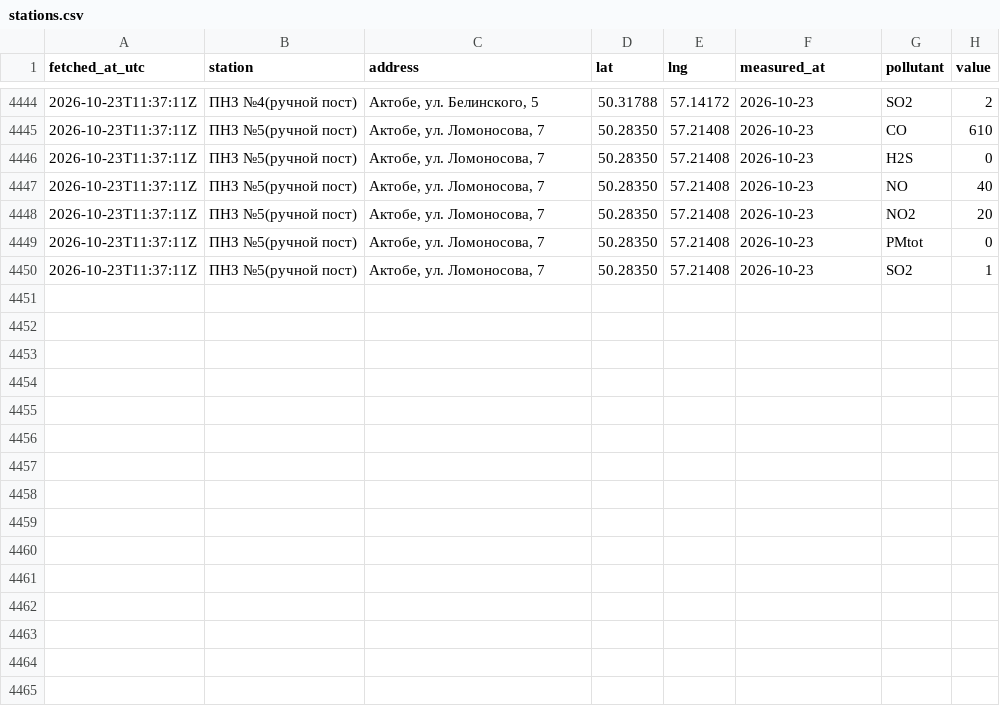
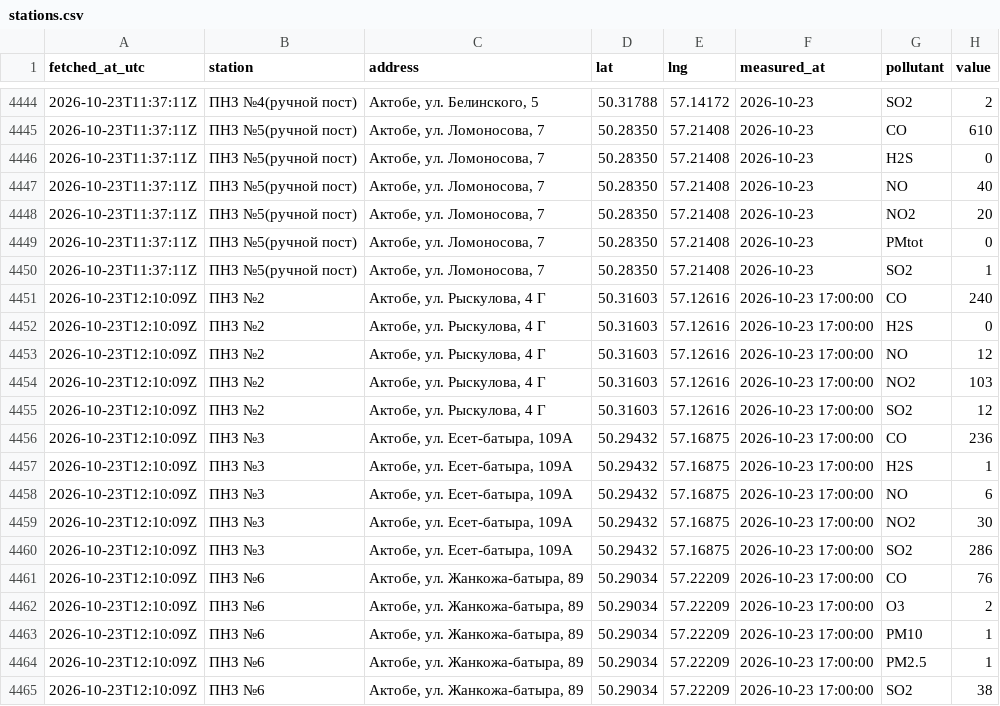
Before and after one commit to SanDav2011/atyrau-air, a CSV file: data/aktobe/stations.csv, drawn as a sheet; only a part is shown, gaps mark what is left out.

```diff
--- a/data/aktobe/stations.csv
+++ b/data/aktobe/stations.csv
@@ -4450 +4450,16 @@
 2026-10-23T11:37:11Z,ПНЗ №5(ручной пост),"Актобе, ул. Ломоносова, 7",50.28350,57.21408,2026-10-23,SO2,1
+2026-10-23T12:10:09Z,ПНЗ №2,"Актобе, ул. Рыскулова, 4 Г",50.31603,57.12616,2026-10-23 17:00:00,CO,240
+2026-10-23T12:10:09Z,ПНЗ №2,"Актобе, ул. Рыскулова, 4 Г",50.31603,57.12616,2026-10-23 17:00:00,H2S,0
+2026-10-23T12:10:09Z,ПНЗ №2,"Актобе, ул. Рыскулова, 4 Г",50.31603,57.12616,2026-10-23 17:00:00,NO,12
+2026-10-23T12:10:09Z,ПНЗ №2,"Актобе, ул. Рыскулова, 4 Г",50.31603,57.12616,2026-10-23 17:00:00,NO2,103
+2026-10-23T12:10:09Z,ПНЗ №2,"Актобе, ул. Рыскулова, 4 Г",50.31603,57.12616,2026-10-23 17:00:00,SO2,12
+2026-10-23T12:10:09Z,ПНЗ №3,"Актобе, ул. Есет-батыра, 109А",50.29432,57.16875,2026-10-23 17:00:00,CO,236
+2026-10-23T12:10:09Z,ПНЗ №3,"Актобе, ул. Есет-батыра, 109А",50.29432,57.16875,2026-10-23 17:00:00,H2S,1
+2026-10-23T12:10:09Z,ПНЗ №3,"Актобе, ул. Есет-батыра, 109А",50.29432,57.16875,2026-10-23 17:00:00,NO,6
+2026-10-23T12:10:09Z,ПНЗ №3,"Актобе, ул. Есет-батыра, 109А",50.29432,57.16875,2026-10-23 17:00:00,NO2,30
+2026-10-23T12:10:09Z,ПНЗ №3,"Актобе, ул. Есет-батыра, 109А",50.29432,57.16875,2026-10-23 17:00:00,SO2,286
+2026-10-23T12:10:09Z,ПНЗ №6,"Актобе, ул. Жанкожа-батыра, 89",50.29034,57.22209,2026-10-23 17:00:00,CO,76
+2026-10-23T12:10:09Z,ПНЗ №6,"Актобе, ул. Жанкожа-батыра, 89",50.29034,57.22209,2026-10-23 17:00:00,O3,2
+2026-10-23T12:10:09Z,ПНЗ №6,"Актобе, ул. Жанкожа-батыра, 89",50.29034,57.22209,2026-10-23 17:00:00,PM10,1
+2026-10-23T12:10:09Z,ПНЗ №6,"Актобе, ул. Жанкожа-батыра, 89",50.29034,57.22209,2026-10-23 17:00:00,PM2.5,1
+2026-10-23T12:10:09Z,ПНЗ №6,"Актобе, ул. Жанкожа-батыра, 89",50.29034,57.22209,2026-10-23 17:00:00,SO2,38
```
Also changed, not shown: data/karaganda/stations.csv, data/kokshetau/stations.csv, 38 other files.
